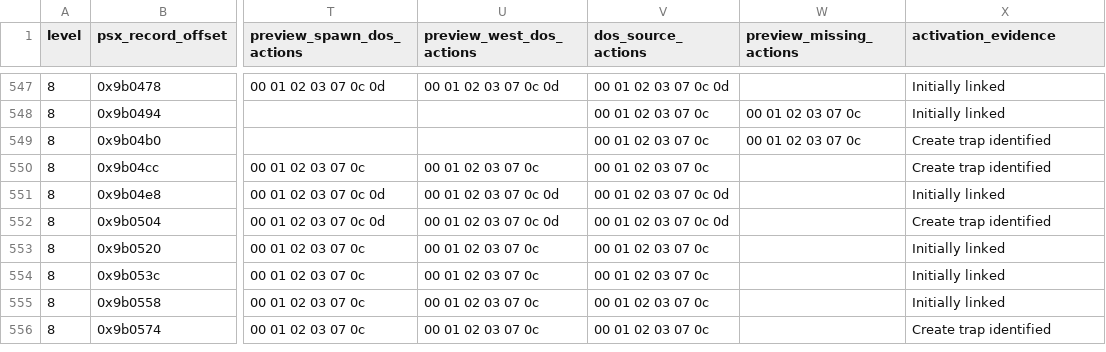
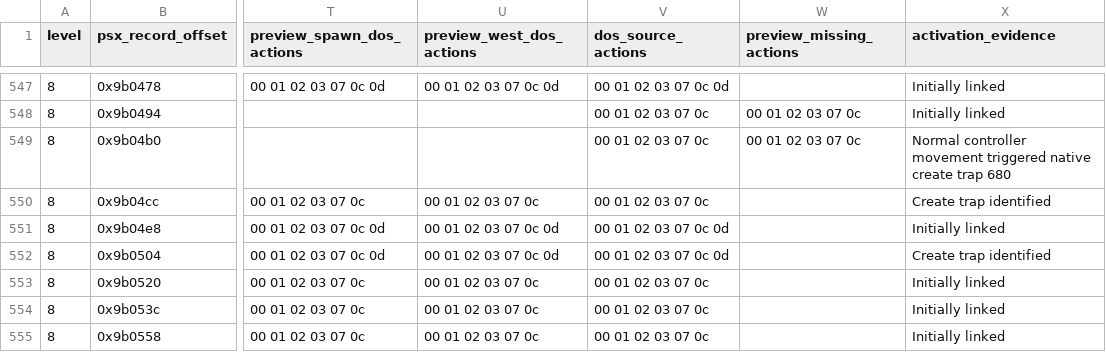
Before and after one commit to hydek12/UltimaUnderworldDOSVisuals, a CSV file: docs/ultima-underworld-npc-conversion-backlog.csv, drawn as a sheet; only a part is shown, gaps mark what is left out; the shorter side is filled out with more unchanged rows; the diff names each change by its address in the sheet, - before the commit and + after, or states it on an @@ line.

Commit message:
Verify Level 8 Reaper ramp activation

```diff
--- a/docs/ultima-underworld-npc-conversion-backlog.csv
+++ b/docs/ultima-underworld-npc-conversion-backlog.csv
-X549 (activation_evidence): Create trap identified
+X549 (activation_evidence): Normal controller movement triggered native create trap 680
```
Also changed, not shown: 2 other files.
